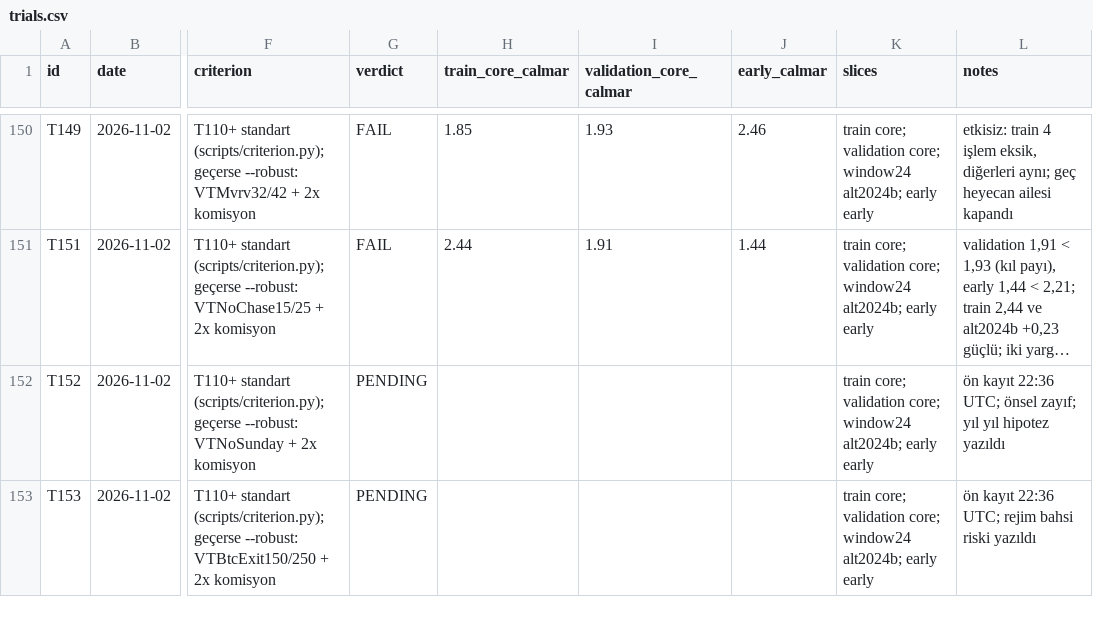
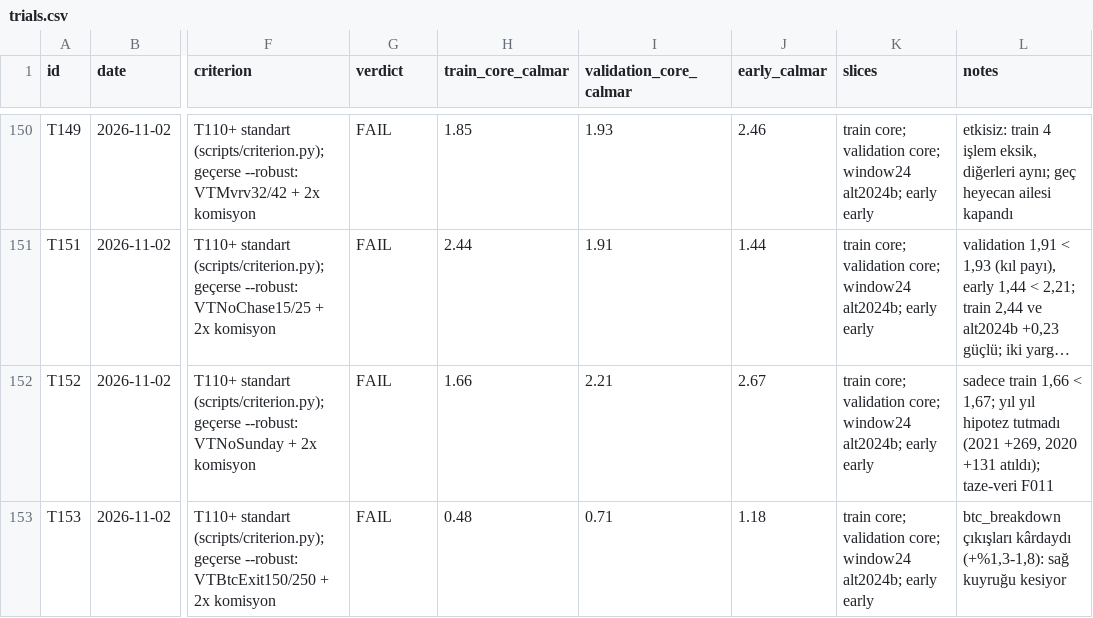
Before and after one commit to mertrumi-dev/ft-lab, a CSV file: docs/trials.csv, drawn as a sheet; only a part is shown, gaps mark what is left out; long unchanged cells end in …; the diff names each change by its address in the sheet, - before the commit and + after, or states it on an @@ line.

```diff
--- a/docs/trials.csv
+++ b/docs/trials.csv
-G152:G153 (verdict): PENDING
+G152:G153 (verdict): FAIL
-H152 (train_core_calmar): (empty)
+H152 (train_core_calmar): 1.66
-I152 (validation_core_calmar): (empty)
+I152 (validation_core_calmar): 2.21
-J152 (early_calmar): (empty)
+J152 (early_calmar): 2.67
-L152 (notes): ön kayıt 22:36 UTC; önsel zayıf; yıl yıl hipotez yazıldı
+L152 (notes): sadece train 1,66 < 1,67; yıl yıl hipotez tutmadı (2021 +269, 2020 +131 atıldı); taze-veri F011
-H153 (train_core_calmar): (empty)
+H153 (train_core_calmar): 0.48
-I153 (validation_core_calmar): (empty)
+I153 (validation_core_calmar): 0.71
-J153 (early_calmar): (empty)
+J153 (early_calmar): 1.18
-L153 (notes): ön kayıt 22:36 UTC; rejim bahsi riski yazıldı
+L153 (notes): btc_breakdown çıkışları kârdaydı (+%1,3-1,8): sağ kuyruğu kesiyor
```
Also changed, not shown: docs/fresh/preregistered.csv, 2 other files.
